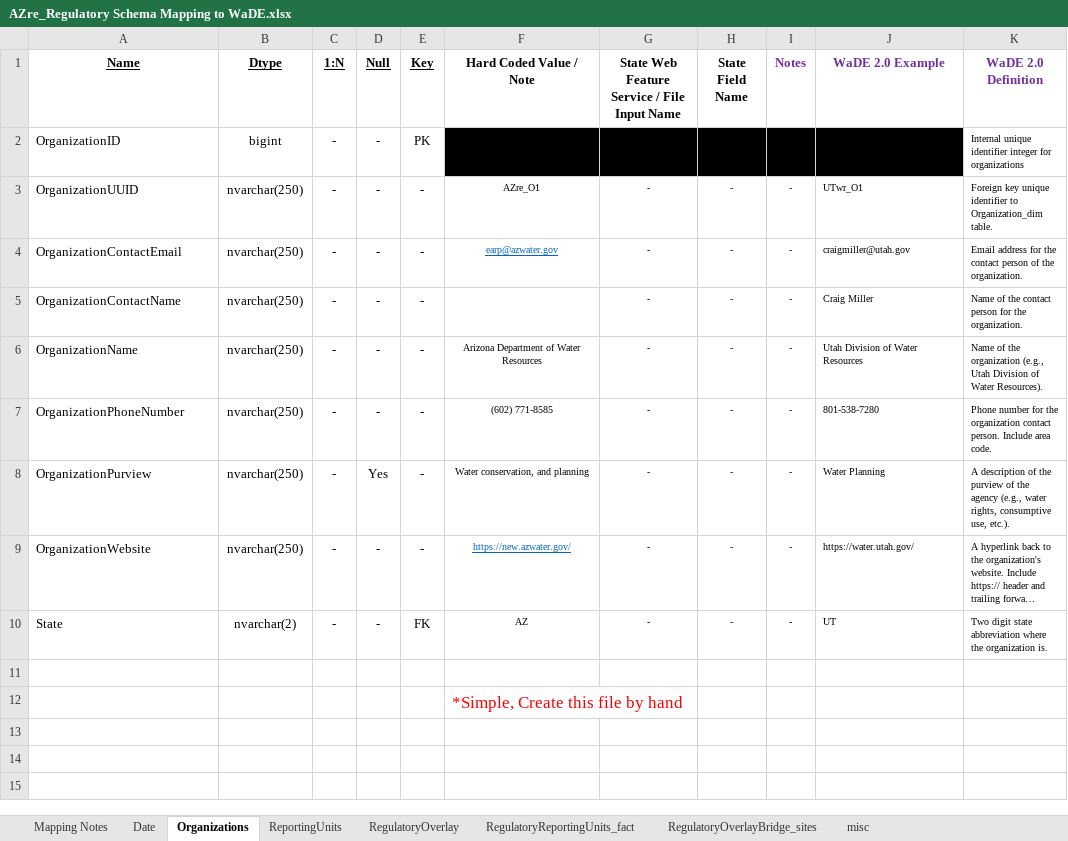
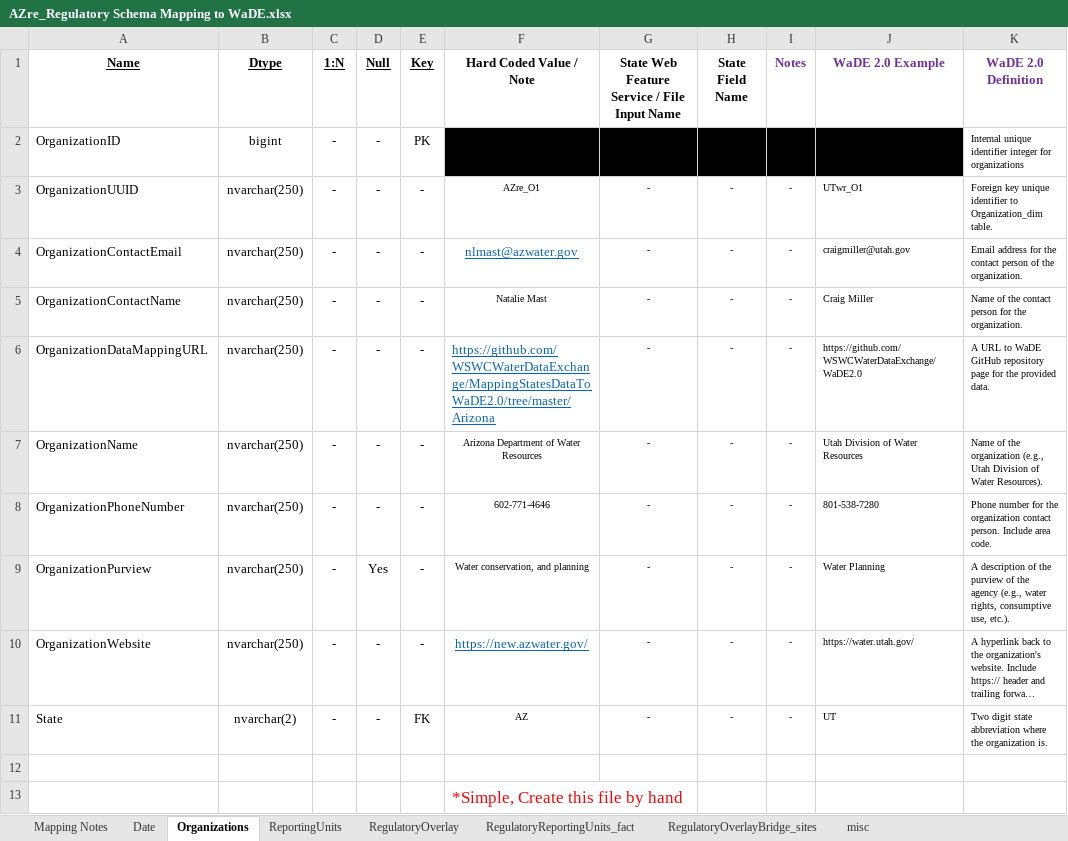
Before and after one commit to WSWCWaterDataExchange/MappingStatesDataToWaDE2.0, an Excel workbook: Arizona/Regulatory/AZre_Regulatory Schema Mapping to WaDE.xlsx, sheet Organizations, drawn as a sheet; long unchanged cells end in …; values as stored, in another font and other column widths than the file's, no borders; addresses are those after the commit; the diff names each change by its address in the sheet, - before the commit and + after, or states it on an @@ line.

```diff
--- a/Arizona/Regulatory/AZre_Regulatory Schema Mapping to WaDE.xlsx (sheet Organizations)
+++ b/Arizona/Regulatory/AZre_Regulatory Schema Mapping to WaDE.xlsx (sheet Organizations)
-F4 (Hard Coded Value / Note): earp@azwater.gov
+F4 (Hard Coded Value / Note): nlmast@azwater.gov
@@ F4 text size: larger @@
-F5 (Hard Coded Value / Note): (empty)
+F5 (Hard Coded Value / Note): Natalie Mast
+row 6: OrganizationDataMappingURL | nvarchar(250) | - | - | - | https://github.com/WSWCWaterDataExchange/MappingStatesDataToWaDE2.0/tree/master/Arizona | - | - | - | https://github.com/WSWCWaterDataExchange/WaDE2.0 | A URL to WaDE GitHub repository page for the provided data.
-F8 (Hard Coded Value / Note): (602) 771-8585
+F8 (Hard Coded Value / Note): 602-771-4646
@@ F10 text size: larger @@
```
Also changed, not shown: sheet RegulatoryOverlay, sheet ReportingUnits, 13 other files.
